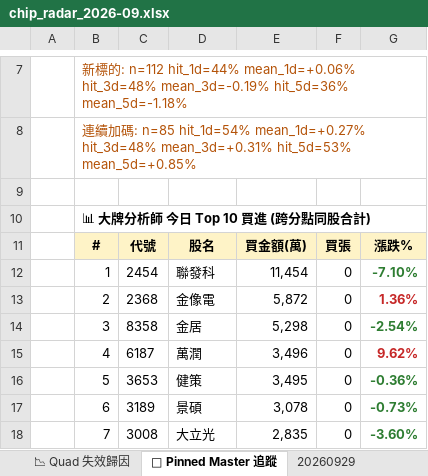
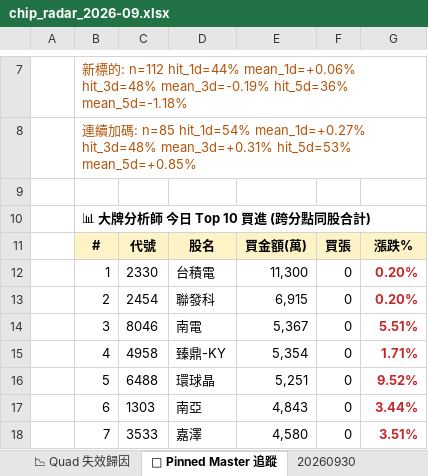
Before and after one commit to DRwillychiu/CHIP_RADAR_TW, an Excel workbook: data/reports/chip_radar_2026-09.xlsx, sheet 📌 Pinned Master 追蹤, drawn as a sheet; only a part is shown, gaps mark what is left out; values as stored, in another font and other column widths than the file's, no borders; the diff covers the shown part only; the diff names each change by its address in the sheet, - before the commit and + after, or states it on an @@ line.

```diff
--- a/data/reports/chip_radar_2026-09.xlsx (sheet 📌 Pinned Master 追蹤)
+++ b/data/reports/chip_radar_2026-09.xlsx (sheet 📌 Pinned Master 追蹤)
+sheet tab: 20260930
-C12: 2454
+C12: 2330
-D12: 聯發科
+D12: 台積電
-E12: 11,454
+E12: 11,300
-G12: -7.10%
+G12: 0.20%
-G12 text colour: #2E7D32
+G12 text colour: #C62828
-C13: 2368
+C13: 2454
-D13: 金像電
+D13: 聯發科
-E13: 5,872
+E13: 6,915
-G13: 1.36%
+G13: 0.20%
-C14: 8358
+C14: 8046
-D14: 金居
+D14: 南電
-E14: 5,298
+E14: 5,367
-G14: -2.54%
+G14: 5.51%
-G14 text colour: #2E7D32
+G14 text colour: #C62828
-C15: 6187
+C15: 4958
-D15: 萬潤
+D15: 臻鼎-KY
-E15: 3,496
+E15: 5,354
-G15: 9.62%
+G15: 1.71%
-C16: 3653
+C16: 6488
-D16: 健策
+D16: 環球晶
-E16: 3,495
+E16: 5,251
-G16: -0.36%
+G16: 9.52%
-G16:G18 text colour: #2E7D32
+G16:G18 text colour: #C62828
-C17: 3189
+C17: 1303
-D17: 景碩
+D17: 南亞
-E17: 3,078
+E17: 4,843
-G17: -0.73%
+G17: 3.44%
-C18: 3008
+C18: 3533
-D18: 大立光
+D18: 嘉澤
-E18: 2,835
+E18: 4,580
-G18: -3.60%
+G18: 3.51%
```
Also changed, not shown: 13 edited cells and cell formats elsewhere in this sheet, sheet 📋 今日 Dashboard, sheet 20260929, sheet 📱 手機摘要, data/reports/latest.xlsx, 22 other files.
